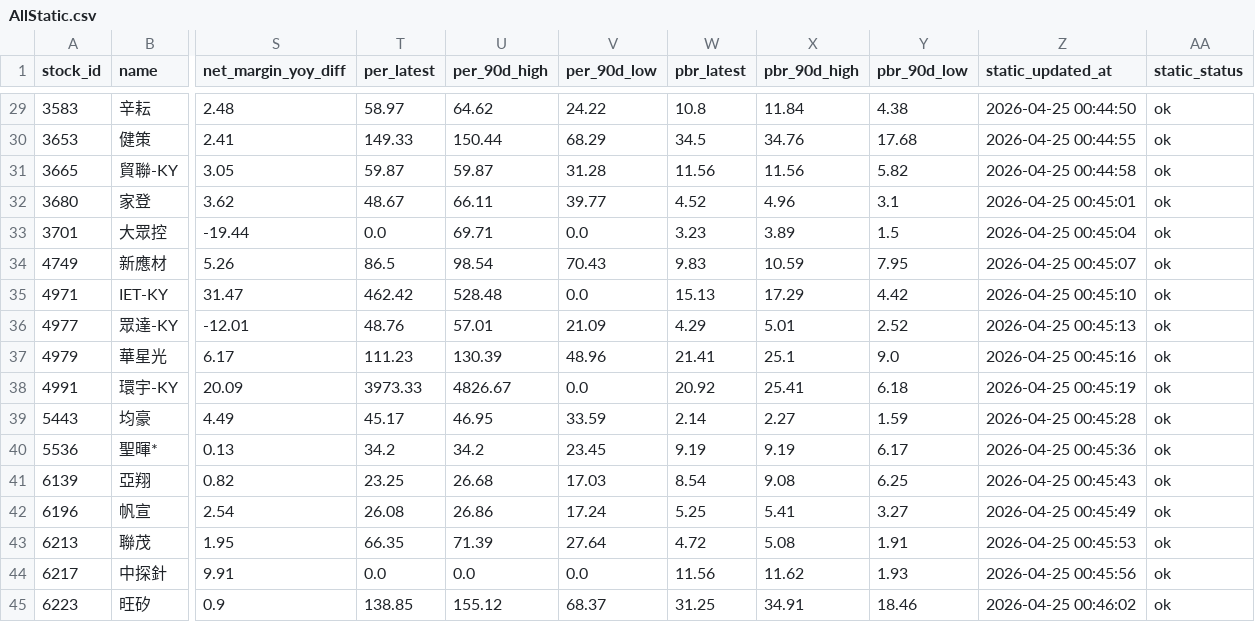
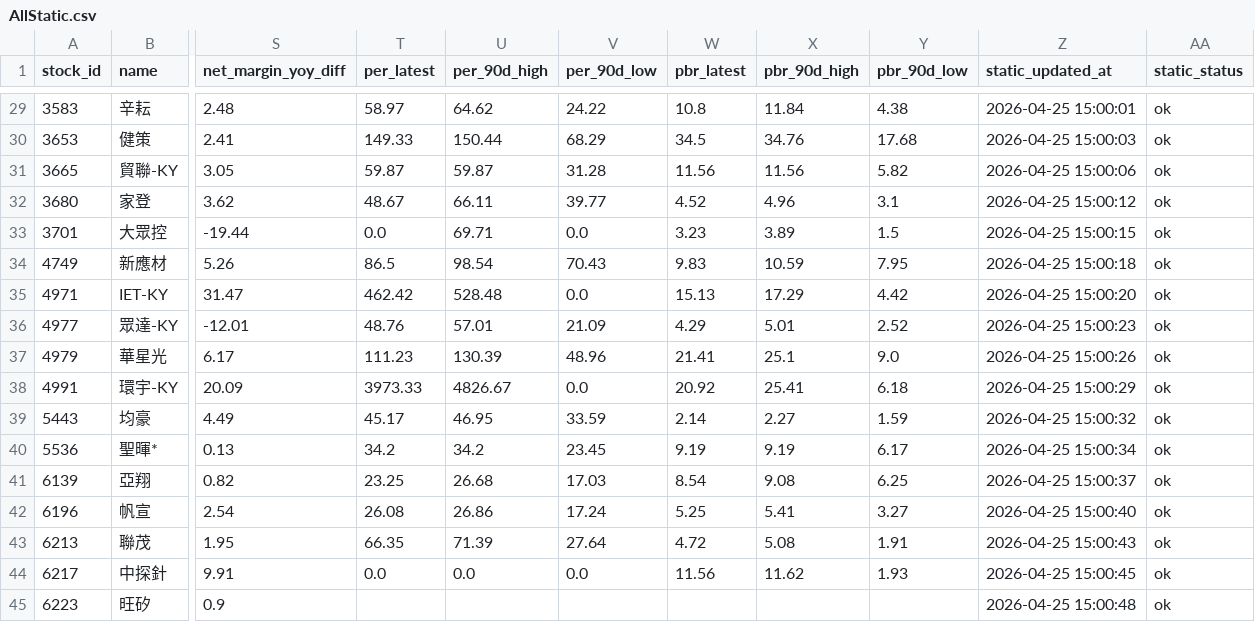
Before and after one commit to Nicole0101/StockNext-report, a CSV file: AllStatic.csv, drawn as a sheet; only a part is shown, gaps mark what is left out; the diff covers the shown part only; the diff names each change by its address in the sheet, - before the commit and + after, or states it on an @@ line.

```diff
--- a/AllStatic.csv
+++ b/AllStatic.csv
-Z29 (static_updated_at): 2026-04-25 00:44:50
+Z29 (static_updated_at): 2026-04-25 15:00:01
-Z30 (static_updated_at): 2026-04-25 00:44:55
+Z30 (static_updated_at): 2026-04-25 15:00:03
-Z31 (static_updated_at): 2026-04-25 00:44:58
+Z31 (static_updated_at): 2026-04-25 15:00:06
-Z32 (static_updated_at): 2026-04-25 00:45:01
+Z32 (static_updated_at): 2026-04-25 15:00:12
-Z33 (static_updated_at): 2026-04-25 00:45:04
+Z33 (static_updated_at): 2026-04-25 15:00:15
-Z34 (static_updated_at): 2026-04-25 00:45:07
+Z34 (static_updated_at): 2026-04-25 15:00:18
-Z35 (static_updated_at): 2026-04-25 00:45:10
+Z35 (static_updated_at): 2026-04-25 15:00:20
-Z36 (static_updated_at): 2026-04-25 00:45:13
+Z36 (static_updated_at): 2026-04-25 15:00:23
-Z37 (static_updated_at): 2026-04-25 00:45:16
+Z37 (static_updated_at): 2026-04-25 15:00:26
-Z38 (static_updated_at): 2026-04-25 00:45:19
+Z38 (static_updated_at): 2026-04-25 15:00:29
-Z39 (static_updated_at): 2026-04-25 00:45:28
+Z39 (static_updated_at): 2026-04-25 15:00:32
-Z40 (static_updated_at): 2026-04-25 00:45:36
+Z40 (static_updated_at): 2026-04-25 15:00:34
-Z41 (static_updated_at): 2026-04-25 00:45:43
+Z41 (static_updated_at): 2026-04-25 15:00:37
-Z42 (static_updated_at): 2026-04-25 00:45:49
+Z42 (static_updated_at): 2026-04-25 15:00:40
-Z43 (static_updated_at): 2026-04-25 00:45:53
+Z43 (static_updated_at): 2026-04-25 15:00:43
-Z44 (static_updated_at): 2026-04-25 00:45:56
+Z44 (static_updated_at): 2026-04-25 15:00:45
-T45 (per_latest): 138.85
+T45 (per_latest): (empty)
-U45 (per_90d_high): 155.12
+U45 (per_90d_high): (empty)
-V45 (per_90d_low): 68.37
+V45 (per_90d_low): (empty)
-W45 (pbr_latest): 31.25
+W45 (pbr_latest): (empty)
-X45 (pbr_90d_high): 34.91
+X45 (pbr_90d_high): (empty)
-Y45 (pbr_90d_low): 18.46
+Y45 (pbr_90d_low): (empty)
-Z45 (static_updated_at): 2026-04-25 00:46:02
+Z45 (static_updated_at): 2026-04-25 15:00:48
```
Also changed, not shown: 74 edited cells elsewhere in this file.
